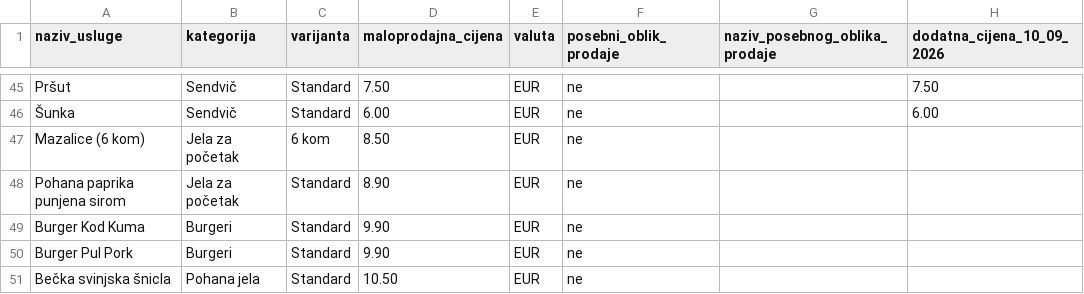
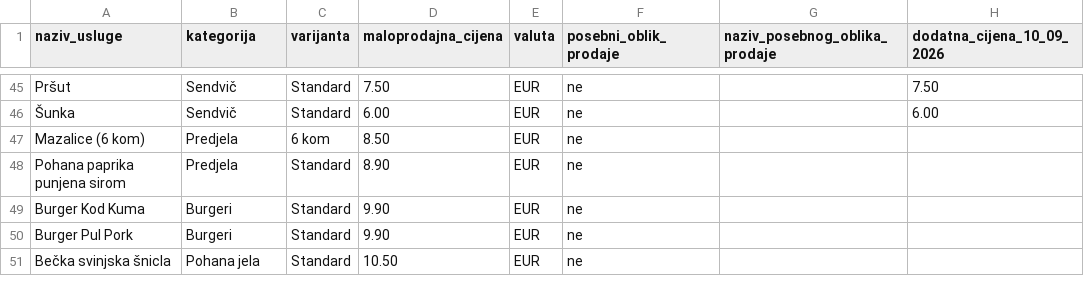
Before and after one commit to infomedium29-boop/KOD-KUMA, a CSV file: cjenici/aktualni-cjenik.csv, drawn as a sheet; only a part is shown, gaps mark what is left out.

```diff
--- a/cjenici/aktualni-cjenik.csv
+++ b/cjenici/aktualni-cjenik.csv
@@ -46,4 +46,4 @@ Pršut;Sendvič;Standard;7.50;EUR;ne;;7.50
 Šunka;Sendvič;Standard;6.00;EUR;ne;;6.00
-Mazalice (6 kom);Jela za početak;6 kom;8.50;EUR;ne;;
-Pohana paprika punjena sirom;Jela za početak;Standard;8.90;EUR;ne;;
+Mazalice (6 kom);Predjela;6 kom;8.50;EUR;ne;;
+Pohana paprika punjena sirom;Predjela;Standard;8.90;EUR;ne;;
 Burger Kod Kuma;Burgeri;Standard;9.90;EUR;ne;;
```
Also changed, not shown: cjenici/restoran-Ulica_Kraljice_Jelene_32000_Vukovar-U-01_001_20261001_0800.csv, 5 other files.
